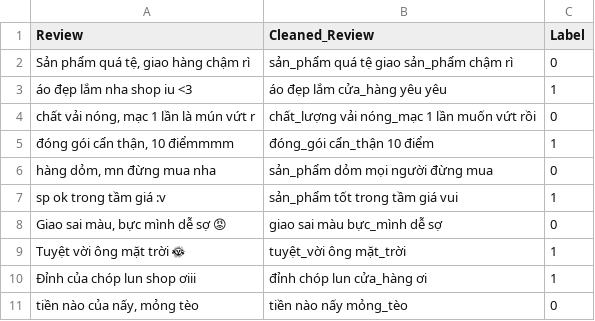
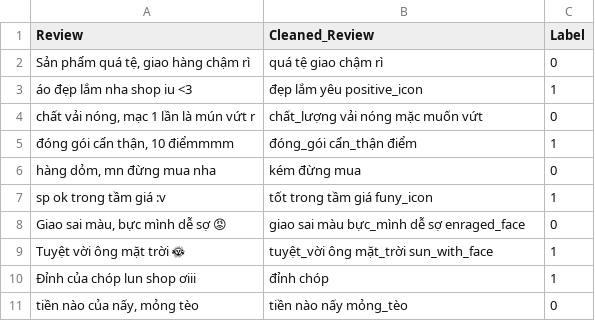
Before and after one commit to Minh-Nhat-CN22A/projectPhanLoaiDanhGiaSanPham, a CSV file: data/clean_data.csv, drawn as a sheet.

Commit message:
Xây dựng hồ sơ dữ liệu, đánh giá chất lượng dữ liệu và trực quan hóa dữ liệu (EDA)

```diff
--- a/data/clean_data.csv
+++ b/data/clean_data.csv
@@ -1,11 +1,11 @@
 Review,Cleaned_Review,Label
-"Sản phẩm quá tệ, giao hàng chậm rì",sản_phẩm quá tệ giao sản_phẩm chậm rì,0
-áo đẹp lắm nha shop iu <3,áo đẹp lắm cửa_hàng yêu yêu,1
-"chất vải nóng, mạc 1 lần là mún vứt r",chất_lượng vải nóng_mạc 1 lần muốn vứt rồi,0
-"đóng gói cẩn thận, 10 điểmmmm",đóng_gói cẩn_thận 10 điểm,1
-"hàng dỏm, mn đừng mua nha",sản_phẩm dỏm mọi người đừng mua,0
-sp ok trong tầm giá :v,sản_phẩm tốt trong tầm giá vui,1
-"Giao sai màu, bực mình dễ sợ 😡",giao sai màu bực_mình dễ sợ,0
-Tuyệt vời ông mặt trời 🌞,tuyệt_vời ông mặt_trời,1
-Đỉnh của chóp lun shop ơiii,đỉnh chóp lun cửa_hàng ơi,1
+"Sản phẩm quá tệ, giao hàng chậm rì",quá tệ giao chậm rì,0
+áo đẹp lắm nha shop iu <3,đẹp lắm yêu positive_icon,1
+"chất vải nóng, mạc 1 lần là mún vứt r",chất_lượng vải nóng mặc muốn vứt,0
+"đóng gói cẩn thận, 10 điểmmmm",đóng_gói cẩn_thận điểm,1
+"hàng dỏm, mn đừng mua nha",kém đừng mua,0
+sp ok trong tầm giá :v,tốt trong tầm giá funy_icon,1
+"Giao sai màu, bực mình dễ sợ 😡",giao sai màu bực_mình dễ sợ enraged_face,0
+Tuyệt vời ông mặt trời 🌞,tuyệt_vời ông mặt_trời sun_with_face,1
+Đỉnh của chóp lun shop ơiii,đỉnh chóp,1
 "tiền nào của nấy, mỏng tèo",tiền nào nấy mỏng_tèo,0
```
Also changed, not shown: 10 other files.
